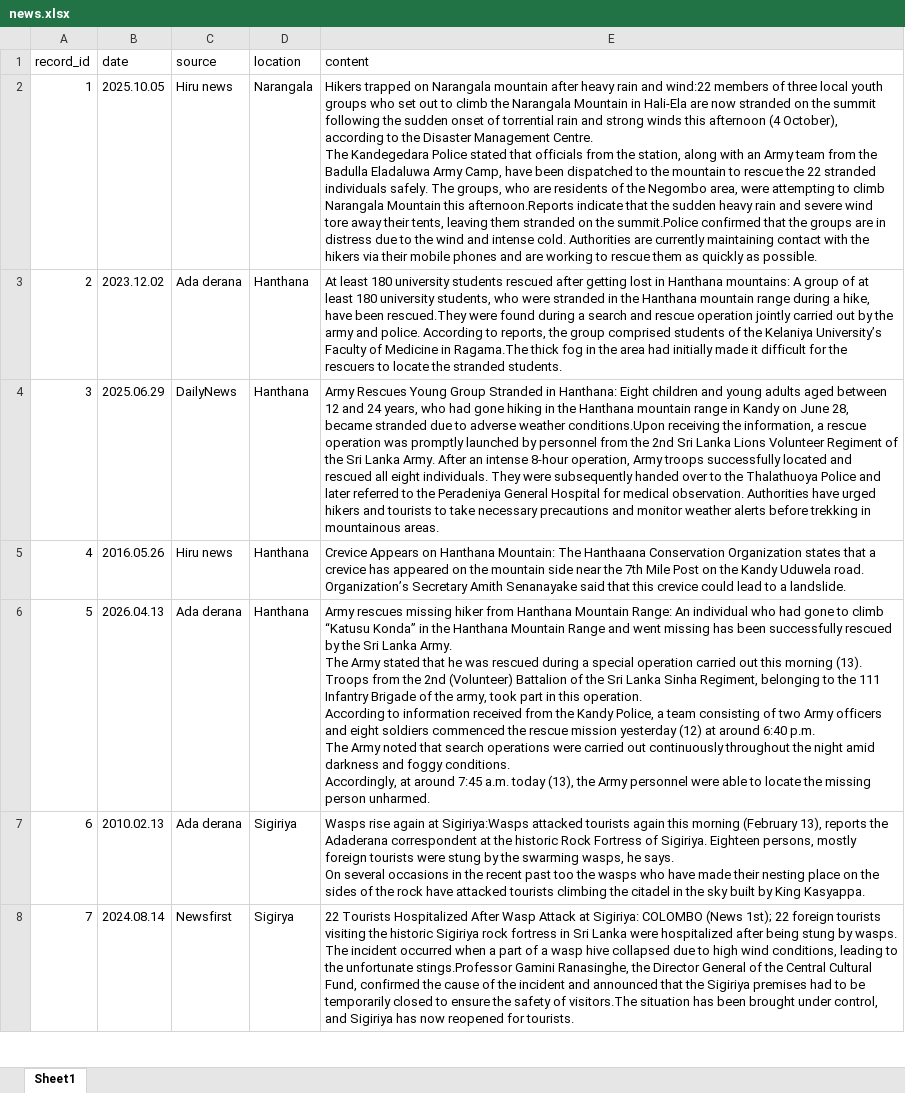
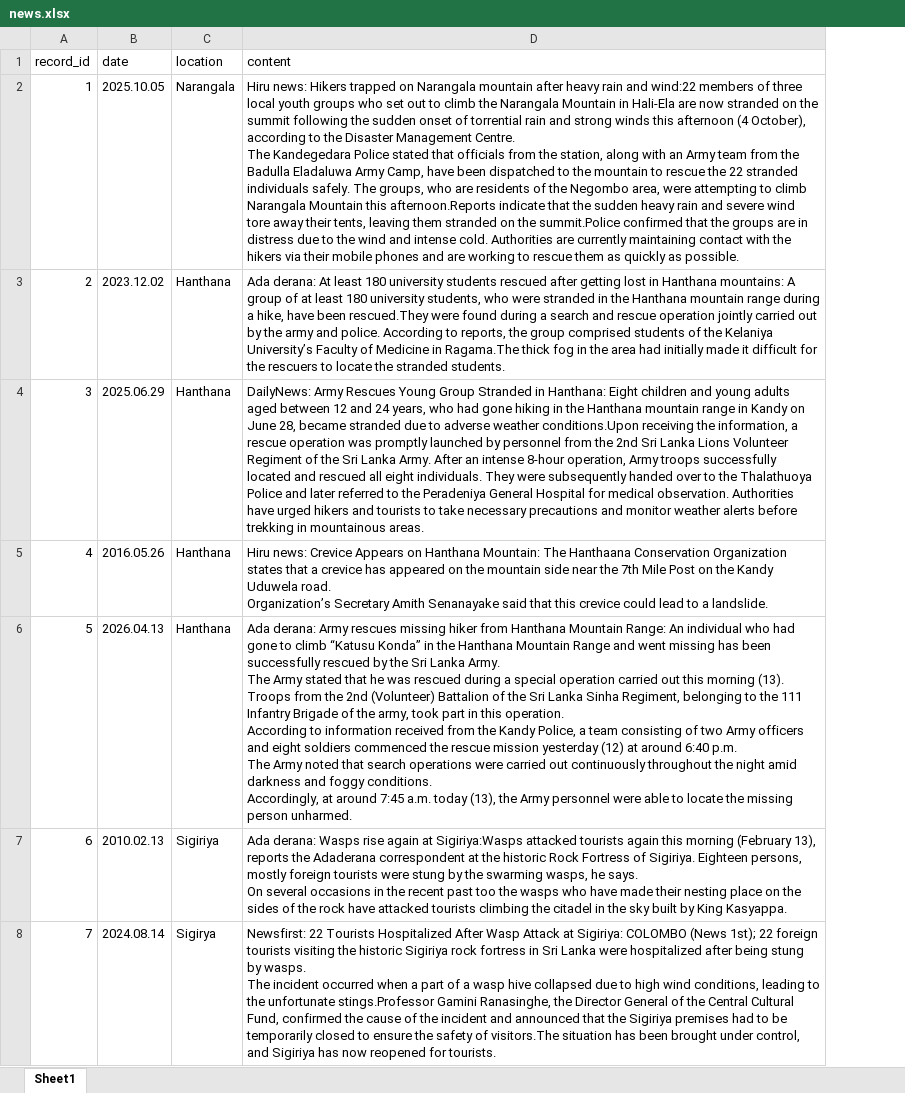
Before and after one commit to nimasha20020207/J26-IT-342, an Excel workbook: ML_models/component02/data/news.xlsx, sheet Sheet1, drawn as a sheet; only a part is shown; values as stored, in another font and other column widths than the file's, no borders; removed rows and columns are numbered as before the commit, all else as after; the diff covers the shown part only; the diff names each change by its address in the sheet, - before the commit and + after, or states it on an @@ line.

```diff
--- a/ML_models/component02/data/news.xlsx (sheet Sheet1)
+++ b/ML_models/component02/data/news.xlsx (sheet Sheet1)
-column C (source), rows 2-8: Hiru news | Ada derana | DailyNews | Hiru news | Ada derana | Ada derana | Newsfirst
-D2 (content): Hikers trapped…
+D2 (content): Hiru news: Hikers trapped…
-D3 (content): At least…
+D3 (content): Ada derana: At least…
-D4 (content): Army Rescues…
+D4 (content): DailyNews: Army Rescues…
-D5 (content): Crevice Appears…
+D5 (content): Hiru news: Crevice Appears…
-D6 (content): Army rescues…
+D6 (content): Ada derana: Army rescues…
-D7 (content): Wasps rise…
+D7 (content): Ada derana: Wasps rise…
-D8 (content): 22 Tourists…
+D8 (content): Newsfirst: 22 Tourists…
```
Also changed, not shown: 6 added rows and 1 edited cell elsewhere in this sheet, ML_models/component02/data/tripadvisor.xlsx, 2 other files.
